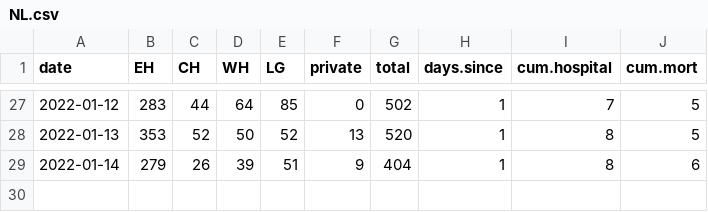
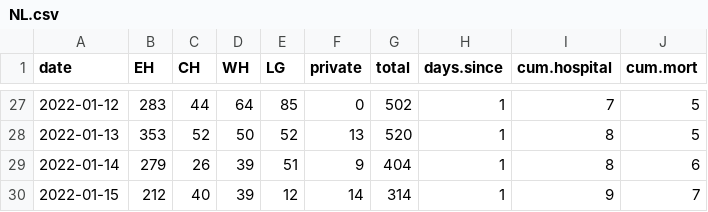
Before and after one commit to ahurford/covid-nl, a CSV file: NL.csv, drawn as a sheet; only a part is shown, gaps mark what is left out.

Commit message:
Update NL.csv

```diff
--- a/NL.csv
+++ b/NL.csv
@@ -29 +29,2 @@ date, EH, CH, WH, LG,  private,total, days.since, cum.hospital, cum.mort
 2022-01-14, 279,26,39,51,9,404,1,8,6
+2022-01-15, 212,40,39,12,14,314,1,9,7
```
